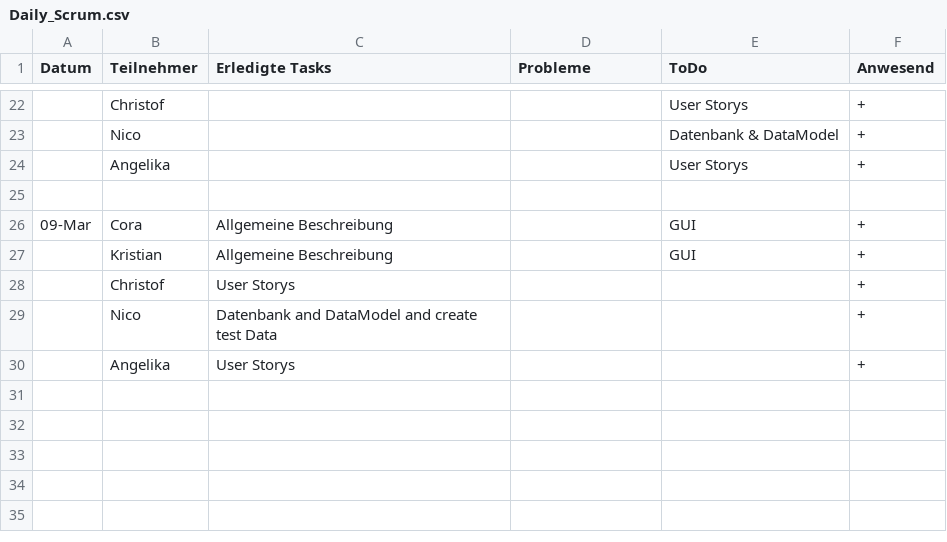
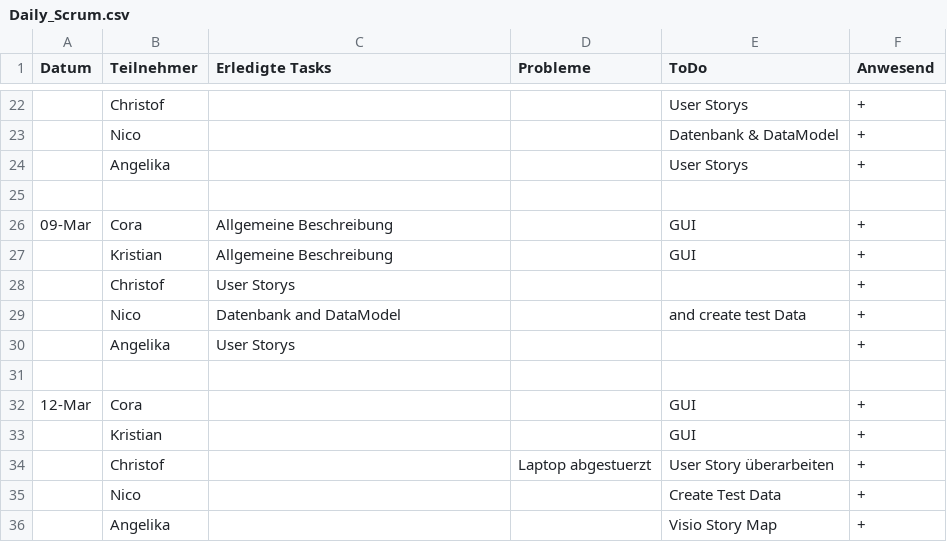
Before and after one commit to AngelikaBabin/Sportverwaltung, a CSV file: Daily_Scrum.csv, drawn as a sheet; only a part is shown, gaps mark what is left out.

Commit message:
Update Daily_Scrum.csv

```diff
--- a/Daily_Scrum.csv
+++ b/Daily_Scrum.csv
@@ -28,3 +28,9 @@ Datum,Teilnehmer,Erledigte Tasks,Probleme,ToDo,Anwesend
 ,Christof,User Storys,,,+
-,Nico,Datenbank and DataModel and create test Data,,,+
+,Nico,Datenbank and DataModel,,and create test Data,+
 ,Angelika,User Storys,,,+
+,,,,,
+12-Mar,Cora,,,GUI,+
+,Kristian,,,GUI,+
+,Christof,,Laptop abgestuerzt,User Story überarbeiten,+
+,Nico,,,Create Test Data,+
+,Angelika,,,Visio Story Map,+
```
